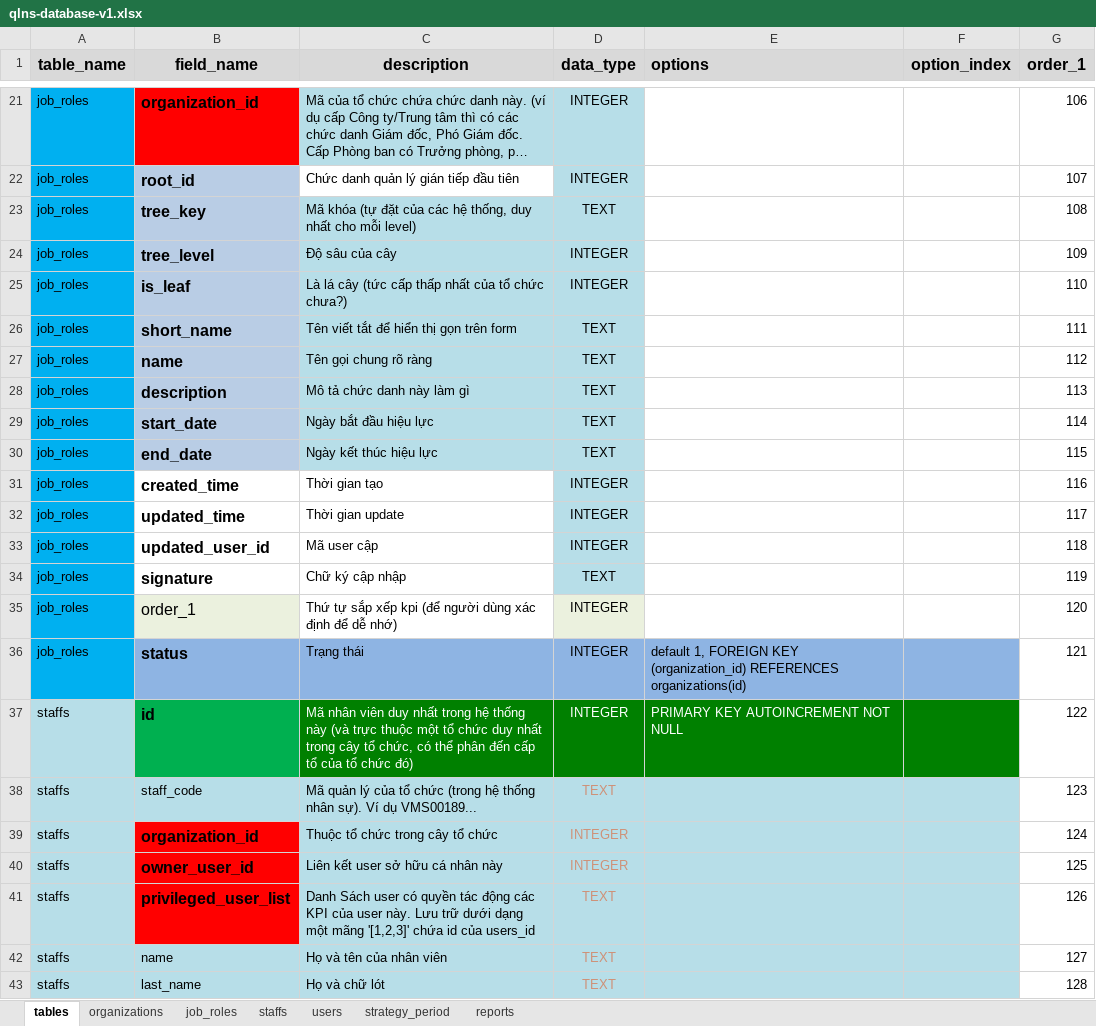
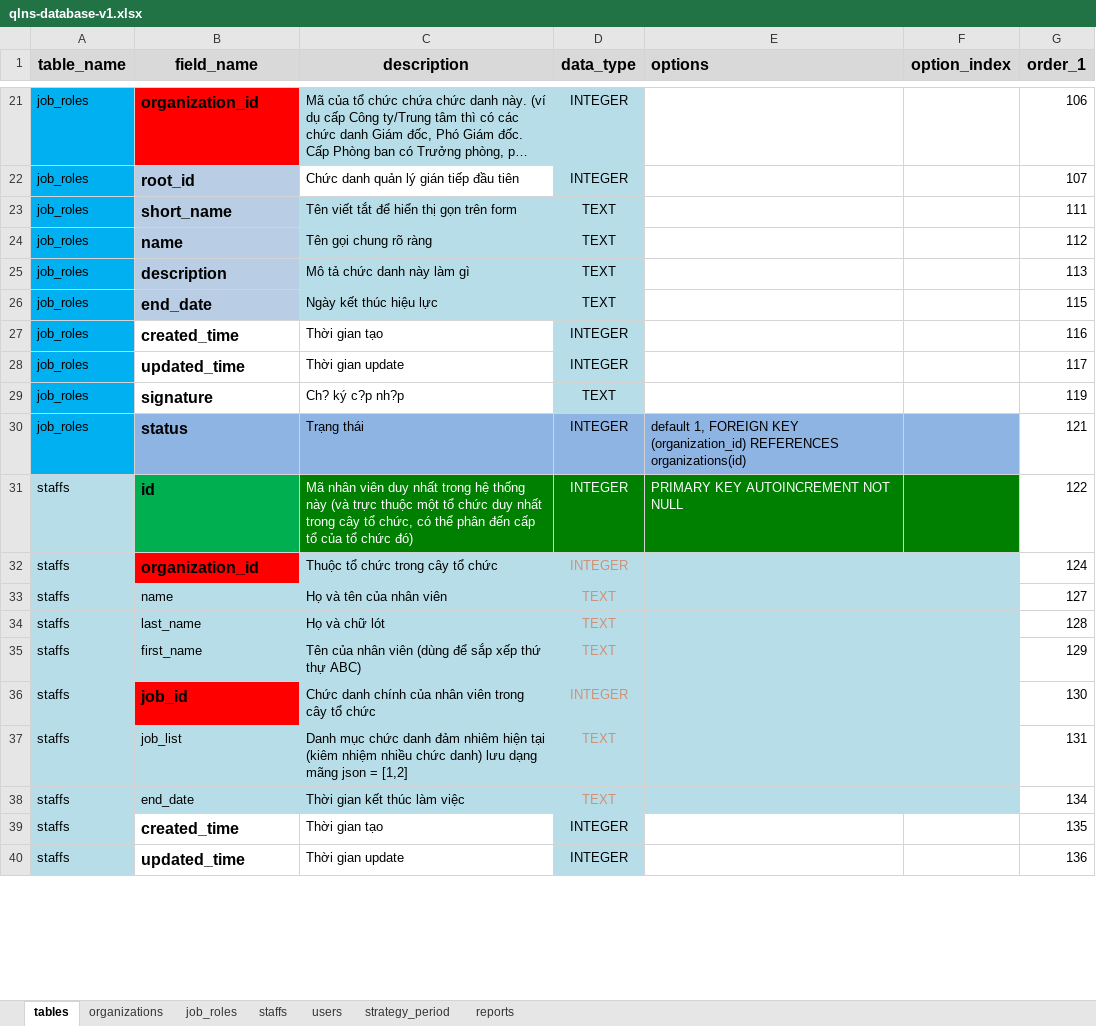
Before and after one commit to nvdinh185/node4-qlns, an Excel workbook: db/excel/qlns-database-v1.xlsx, sheet tables, drawn as a sheet; only a part is shown, gaps mark what is left out; the shorter side is filled out with more unchanged rows; long unchanged cells end in …; values as stored, in another font and other column widths than the file's, no borders; removed rows and columns are numbered as before the commit, all else as after; the diff covers the shown part only; the diff names each change by its address in the sheet, - before the commit and + after, or states it on an @@ line.

```diff
--- a/db/excel/qlns-database-v1.xlsx (sheet tables)
+++ b/db/excel/qlns-database-v1.xlsx (sheet tables)
-row 23: job_roles | tree_key | Mã khóa (tự đặt của các hệ thống, duy nhất cho mỗi level) | TEXT |  |  | 108
-row 24: job_roles | tree_level | Độ sâu của cây | INTEGER |  |  | 109
-row 25: job_roles | is_leaf | Là lá cây (tức cấp thấp nhất của tổ chức chưa?) | INTEGER |  |  | 110
-row 29: job_roles | start_date | Ngày bắt đầu hiệu lực | TEXT |  |  | 114
-row 33: job_roles | updated_user_id | Mã user cập | INTEGER |  |  | 118
-C29 (description): Chữ ký cập nhập
+C29 (description): Ch? ký c?p nh?p
-row 35: job_roles | order_1 | Thứ tự sắp xếp kpi (để người dùng xác định để dễ nhớ) | INTEGER |  |  | 120
-row 38: staffs | staff_code | Mã quản lý của tổ chức (trong hệ thống nhân sự). Ví dụ VMS00189... | TEXT |  |  | 123
-row 40: staffs | owner_user_id | Liên kết user sở hữu cá nhân này | INTEGER |  |  | 125
-row 41: staffs | privileged_user_list | Danh Sách user có quyền tác động các KPI của user này. Lưu trữ dưới dạng một mãng '[1,2,3]' chứa id của users_id | TEXT |  |  | 126
```
Also changed, not shown: 5 removed rows, 1 edited cell and cell formats elsewhere in this sheet, sheet staffs, sheet job_roles, sheet organizations, 7 other files.
